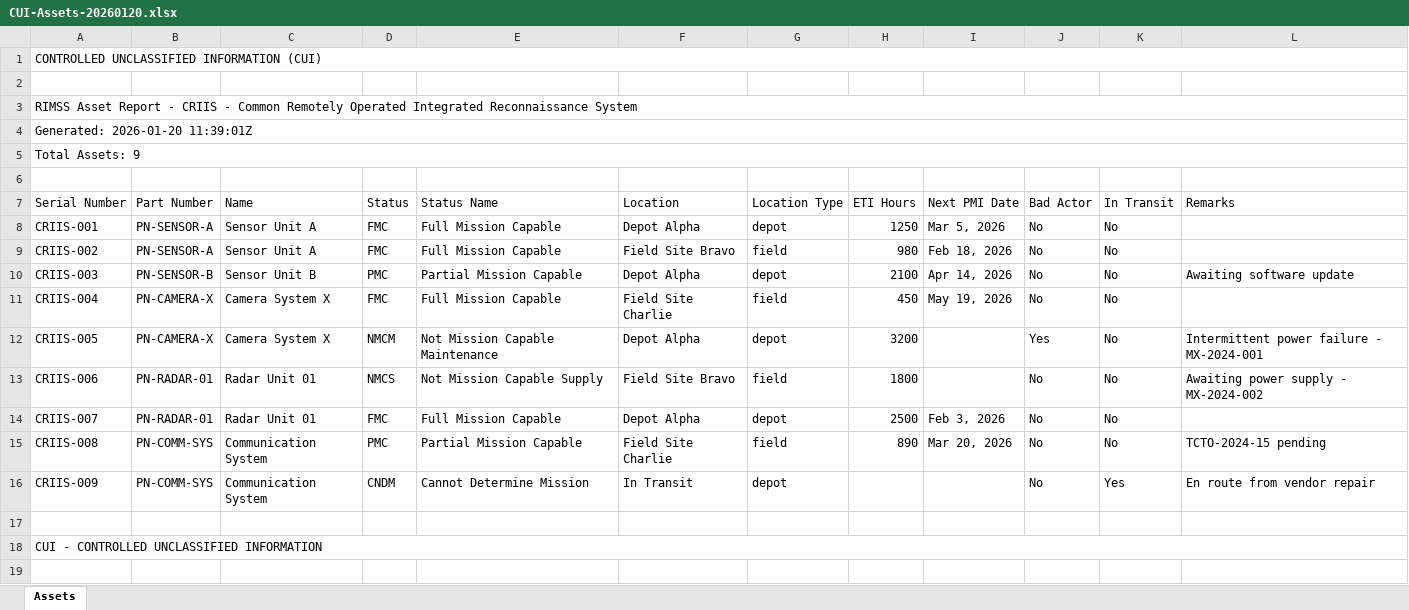
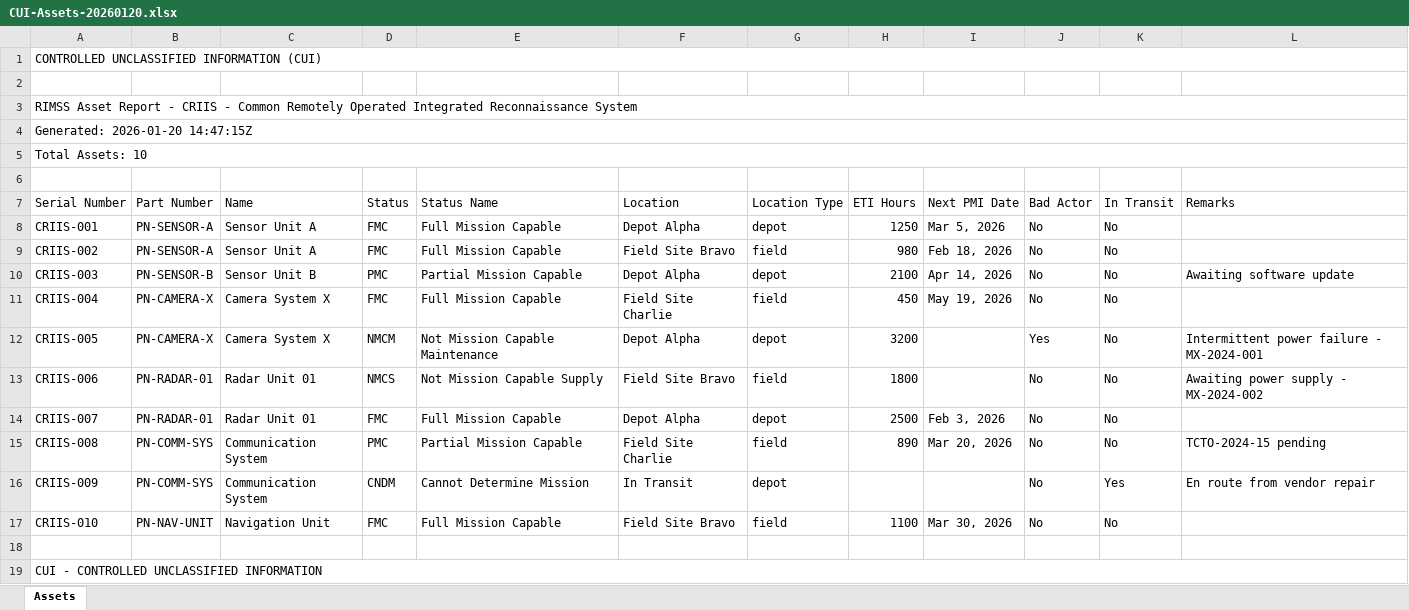
Before and after one commit to jbunji/RIMSS-autocoder, an Excel workbook: .playwright-mcp/CUI-Assets-20260120.xlsx, sheet Assets, drawn as a sheet; values as stored, in another font and other column widths than the file's, no borders; the diff names each change by its address in the sheet, - before the commit and + after, or states it on an @@ line.

```diff
--- a/.playwright-mcp/CUI-Assets-20260120.xlsx (sheet Assets)
+++ b/.playwright-mcp/CUI-Assets-20260120.xlsx (sheet Assets)
-A4 (Serial Number): Generated: 2026-01-20 11:39:01Z
+A4 (Serial Number): Generated: 2026-01-20 14:47:15Z
-A5 (Serial Number): Total Assets: 9
+A5 (Serial Number): Total Assets: 10
+row 17: CRIIS-010 | PN-NAV-UNIT | Navigation Unit | FMC | Full Mission Capable | Field Site Bravo | field | 1100 | Mar 30, 2026 | No | No
```
Also changed, not shown: 42 other files.
